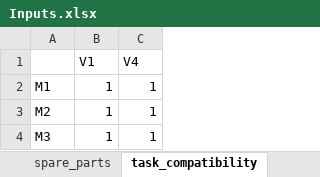
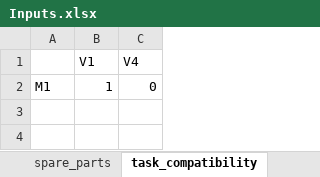
Before and after one commit to mrdegooijer/OWF_Vessel-Fleet-Optimization, an Excel workbook: data/Inputs.xlsx, sheet task_compatibility, drawn as a sheet; values as stored, in another font and other column widths than the file's, no borders; the diff names each change by its address in the sheet, - before the commit and + after, or states it on an @@ line.

```diff
--- a/data/Inputs.xlsx (sheet task_compatibility)
+++ b/data/Inputs.xlsx (sheet task_compatibility)
-C2 (V4): 1
+C2 (V4): 0
-row 3: M2 | 1 | 1
-row 4: M3 | 1 | 1
```
Also changed, not shown: sheet tasks, sheet spare_parts_required, sheet holding_costs, sheet max_capacity, sheet spare_parts, sheet reorder_level, 2 more sheets, 3 other files.
